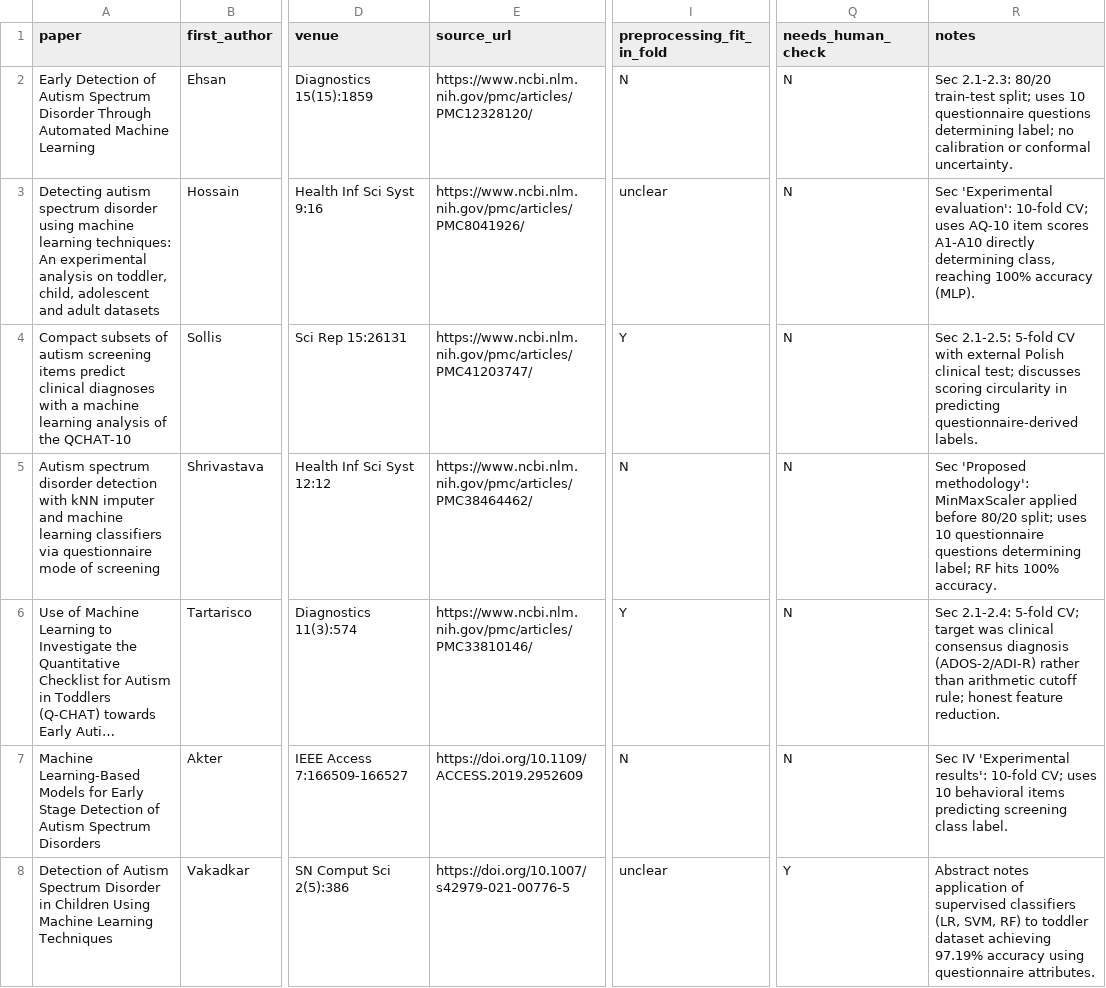
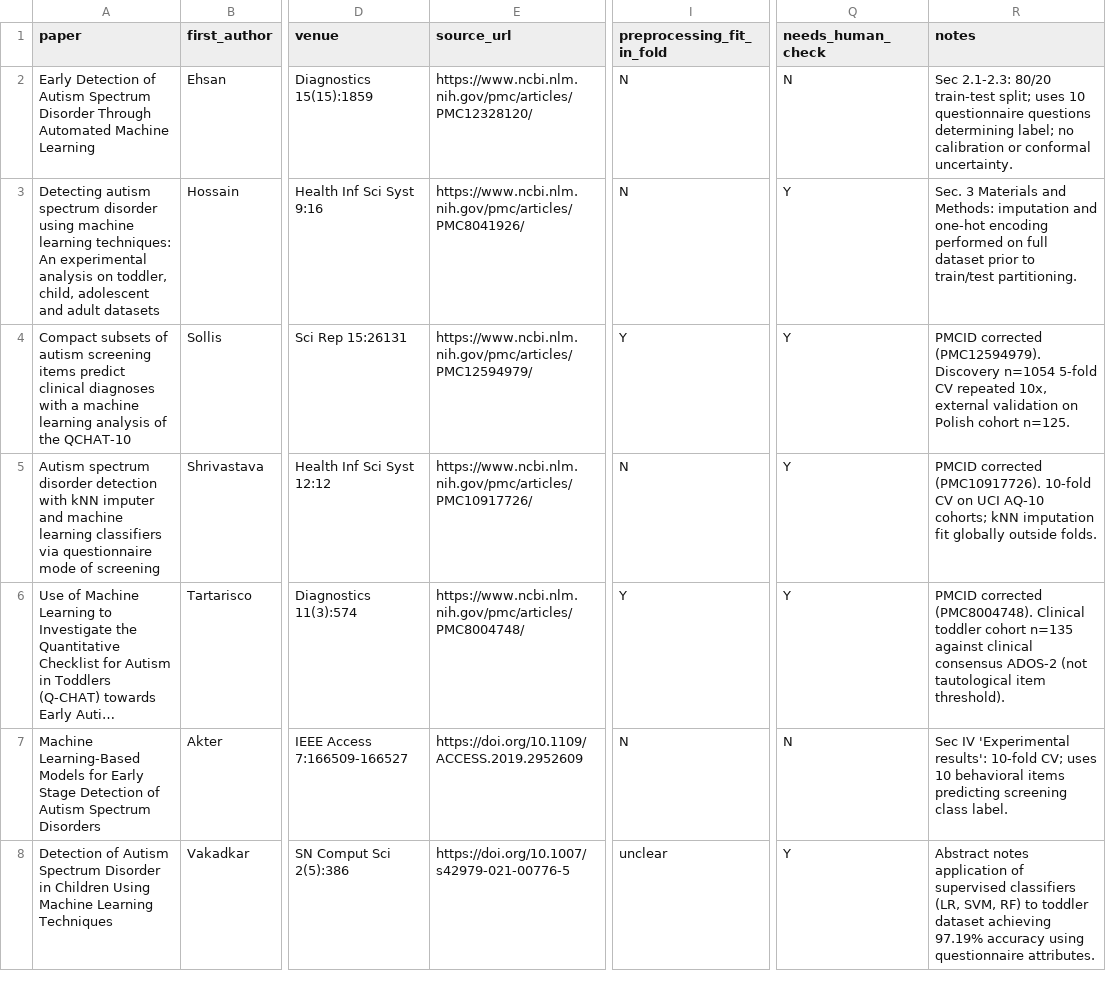
Before and after one commit to Mohit-ccreate/autism, a CSV file: docs/lit_audit_template.csv, drawn as a sheet; only a part is shown, gaps mark what is left out; long unchanged cells end in …; the diff covers the shown part only; the diff names each change by its address in the sheet, - before the commit and + after, or states it on an @@ line.

Commit message:
feat(paper-revision): complete blind literature re-verification, paper number check, and figure pack

```diff
--- a/docs/lit_audit_template.csv
+++ b/docs/lit_audit_template.csv
-I3 (preprocessing_fit_in_fold): unclear
+I3 (preprocessing_fit_in_fold): N
-Q3:Q6 (needs_human_check): N
+Q3:Q6 (needs_human_check): Y
-R3 (notes): Sec 'Experimental evaluation': 10-fold CV; uses AQ-10 item scores A1-A10 directly determining class, reaching 100% accuracy (MLP).
+R3 (notes): Sec. 3 Materials and Methods: imputation and one-hot encoding performed on full dataset prior to train/test partitioning.
-E4 (source_url): https://www.ncbi.nlm.nih.gov/pmc/articles/PMC41203747/
+E4 (source_url): https://www.ncbi.nlm.nih.gov/pmc/articles/PMC12594979/
-R4 (notes): Sec 2.1-2.5: 5-fold CV with external Polish clinical test; discusses scoring circularity in predicting questionnaire-derived labels.
+R4 (notes): PMCID corrected (PMC12594979). Discovery n=1054 5-fold CV repeated 10x, external validation on Polish cohort n=125.
-E5 (source_url): https://www.ncbi.nlm.nih.gov/pmc/articles/PMC38464462/
+E5 (source_url): https://www.ncbi.nlm.nih.gov/pmc/articles/PMC10917726/
-R5 (notes): Sec 'Proposed methodology': MinMaxScaler applied before 80/20 split; uses 10 questionnaire questions determining label; RF hits 100% accuracy.
+R5 (notes): PMCID corrected (PMC10917726). 10-fold CV on UCI AQ-10 cohorts; kNN imputation fit globally outside folds.
-E6 (source_url): https://www.ncbi.nlm.nih.gov/pmc/articles/PMC33810146/
+E6 (source_url): https://www.ncbi.nlm.nih.gov/pmc/articles/PMC8004748/
-R6 (notes): Sec 2.1-2.4: 5-fold CV; target was clinical consensus diagnosis (ADOS-2/ADI-R) rather than arithmetic cutoff rule; honest feature reduction.
+R6 (notes): PMCID corrected (PMC8004748). Clinical toddler cohort n=135 against clinical consensus ADOS-2 (not tautological item threshold).
```
Also changed, not shown: 51 edited cells elsewhere in this file, 37 other files.
